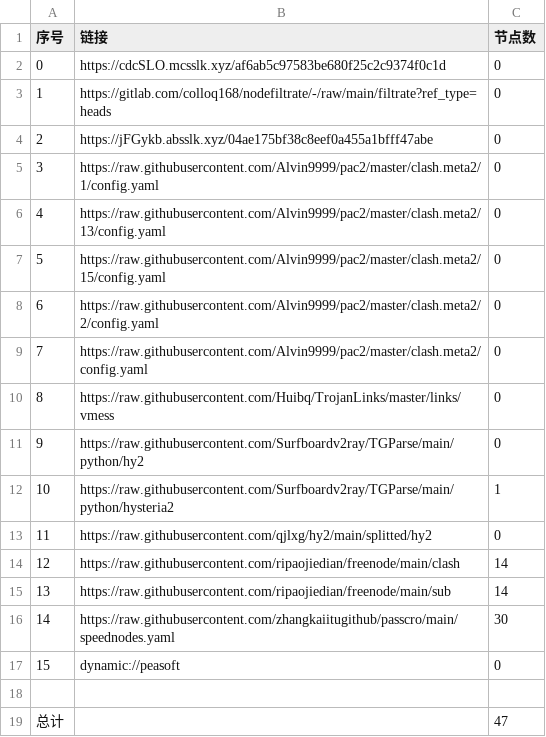
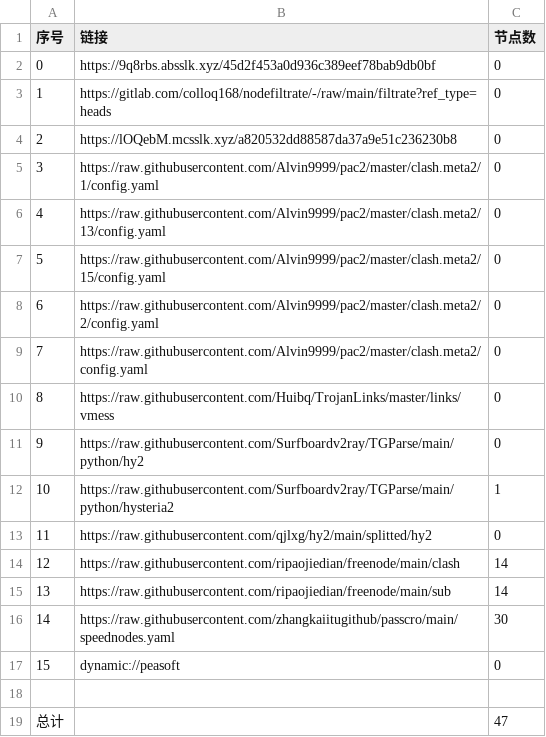
Before and after one commit to aquace/-dl, a CSV file: list_result.csv, drawn as a sheet.

```diff
--- a/list_result.csv
+++ b/list_result.csv
@@ -1,5 +1,5 @@
 序号,链接,节点数
-0,https://cdcSLO.mcsslk.xyz/af6ab5c97583be680f25c2c9374f0c1d,0
+0,https://9q8rbs.absslk.xyz/45d2f453a0d936c389eef78bab9db0bf,0
 1,https://gitlab.com/colloq168/nodefiltrate/-/raw/main/filtrate?ref_type=heads,0
-2,https://jFGykb.absslk.xyz/04ae175bf38c8eef0a455a1bfff47abe,0
+2,https://lOQebM.mcsslk.xyz/a820532dd88587da37a9e51c236230b8,0
 3,https://raw.githubusercontent.com/Alvin9999/pac2/master/clash.meta2/1/config.yaml,0
```
Also changed, not shown: 6 other files.
